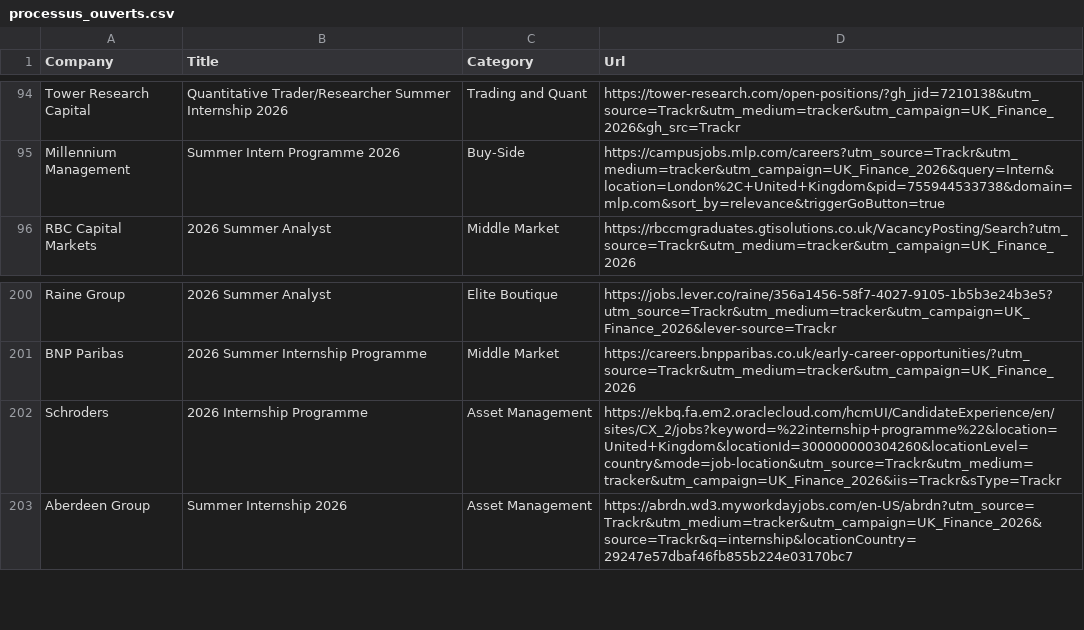
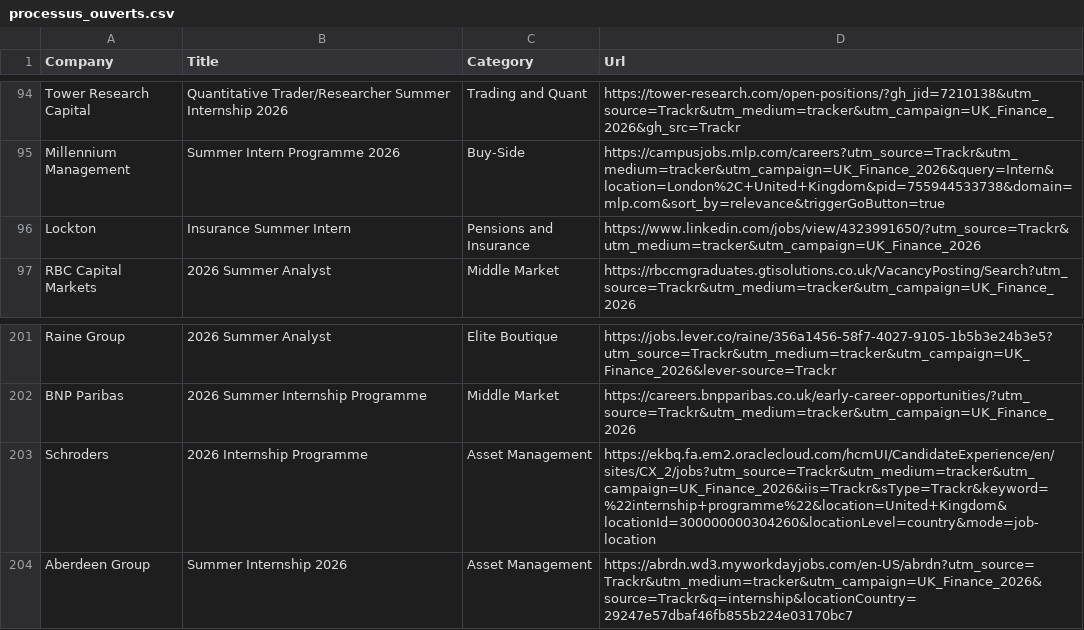
Before and after one commit to ludovicstvys/SummerIntern, a CSV file: processus_ouverts.csv, drawn as a sheet; only a part is shown, gaps mark what is left out.

```diff
--- a/processus_ouverts.csv
+++ b/processus_ouverts.csv
@@ -95,2 +95,3 @@ Tower Research Capital,Quantitative Trader/Researcher Summer Internship 2026,Tra
 Millennium Management,Summer Intern Programme 2026,Buy-Side,https://campusjobs.mlp.com/careers?utm_source=Trackr&utm_medium=tracker&utm_campaign=UK_Finance_2026&query=Intern&location=London%2C+United+Kingdom&pid=755944533738&domain=mlp.com&sort_by=relevance&triggerGoButton=true
+Lockton,Insurance Summer Intern,Pensions and Insurance,https://www.linkedin.com/jobs/view/4323991650/?utm_source=Trackr&utm_medium=tracker&utm_campaign=UK_Finance_2026
 RBC Capital Markets,2026 Summer Analyst,Middle Market,https://rbccmgraduates.gtisolutions.co.uk/VacancyPosting/Search?utm_source=Trackr&utm_medium=tracker&utm_campaign=UK_Finance_2026
@@ -201,3 +202,3 @@ Raine Group,2026 Summer Analyst,Elite Boutique,https://jobs.lever.co/raine/356a1
 BNP Paribas,2026 Summer Internship Programme,Middle Market,https://careers.bnpparibas.co.uk/early-career-opportunities/?utm_source=Trackr&utm_medium=tracker&utm_campaign=UK_Finance_2026
-Schroders,2026 Internship Programme,Asset Management,https://ekbq.fa.em2.oraclecloud.com/hcmUI/CandidateExperience/en/sites/CX_2/jobs?keyword=%22internship+programme%22&location=United+Kingdom&locationId=300000000304260&locationLevel=country&mode=job-location&utm_source=Trackr&utm_medium=tracker&utm_campaign=UK_Finance_2026&iis=Trackr&sType=Trackr
+Schroders,2026 Internship Programme,Asset Management,https://ekbq.fa.em2.oraclecloud.com/hcmUI/CandidateExperience/en/sites/CX_2/jobs?utm_source=Trackr&utm_medium=tracker&utm_campaign=UK_Finance_2026&iis=Trackr&sType=Trackr&keyword=%22internship+programme%22&location=United+Kingdom&locationId=300000000304260&locationLevel=country&mode=job-location
 Aberdeen Group,Summer Internship 2026,Asset Management,https://abrdn.wd3.myworkdayjobs.com/en-US/abrdn?utm_source=Trackr&utm_medium=tracker&utm_campaign=UK_Finance_2026&source=Trackr&q=internship&locationCountry=29247e57dbaf46fb855b224e03170bc7
```
